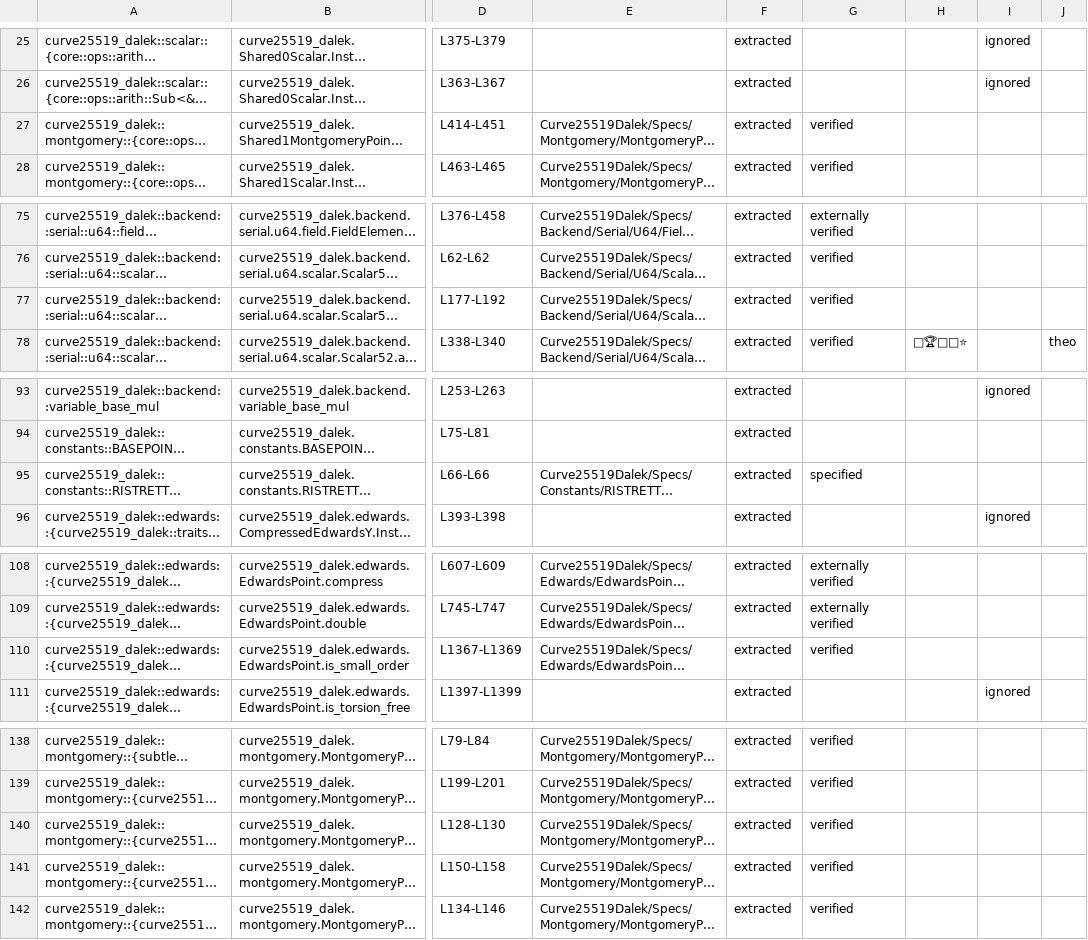
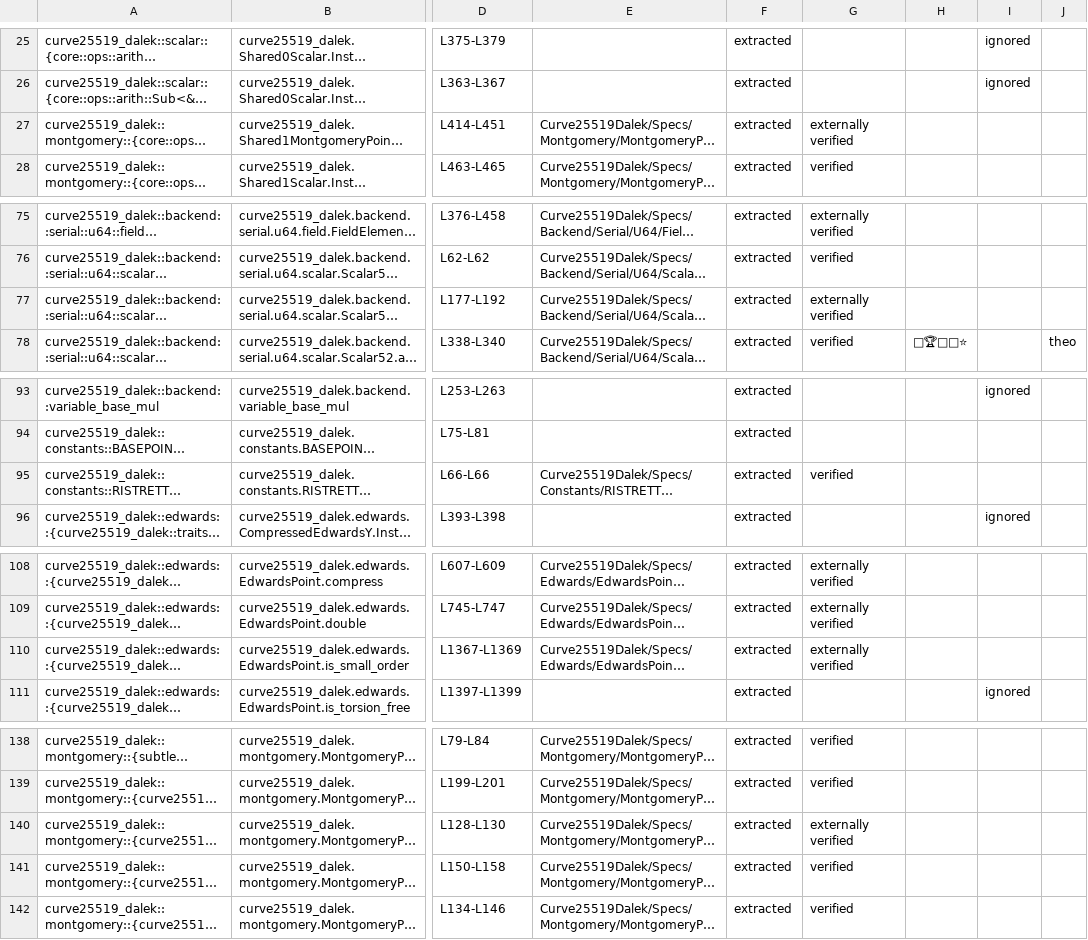
Before and after one commit to Beneficial-AI-Foundation/curve25519-dalek-lean-verify, a CSV file: status.csv, drawn as a sheet; only a part is shown, gaps mark what is left out; long unchanged cells end in …; the diff covers the shown part only; the diff names each change by its address in the sheet, - before the commit and + after, or states it on an @@ line.

```diff
--- a/status.csv
+++ b/status.csv
-G27: verified
+G27: externally verified
-G77: verified
+G77: externally verified
-G95: specified
+G95: verified
-G110: verified
+G110: externally verified
-G140: verified
+G140: externally verified
```
Also changed, not shown: 8 edited cells elsewhere in this file, 6 other files.
